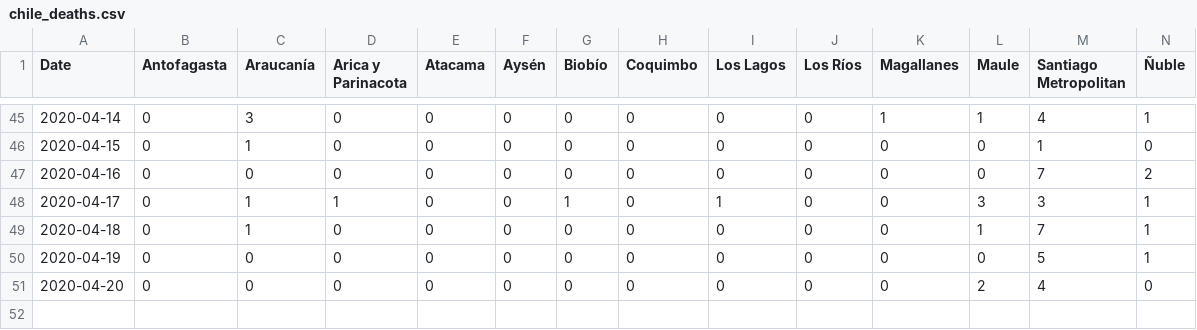
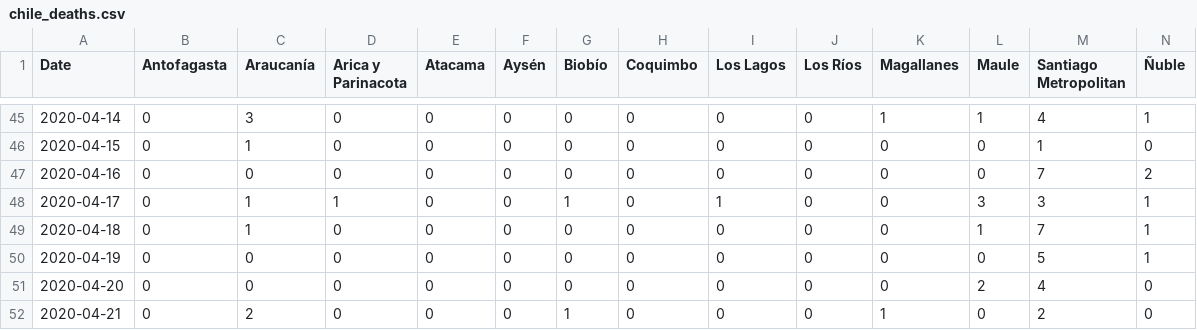
Before and after one commit to anjuspace/covid19, a CSV file: data/chile-data/chile_deaths.csv, drawn as a sheet; only a part is shown, gaps mark what is left out; rows hold the shown columns only; the diff names each change by its address in the sheet, - before the commit and + after, or states it on an @@ line.

```diff
--- a/data/chile-data/chile_deaths.csv
+++ b/data/chile-data/chile_deaths.csv
+row 52: 2020-04-21 | 0 | 2 | 0 | 0 | 0 | 1 | 0 | 0 | 0 | 1 | 0 | 2 | 0
```
Also changed, not shown: data/chile-data/chile_confirmed.csv, data/india-data/raw.csv, 5 other files.
